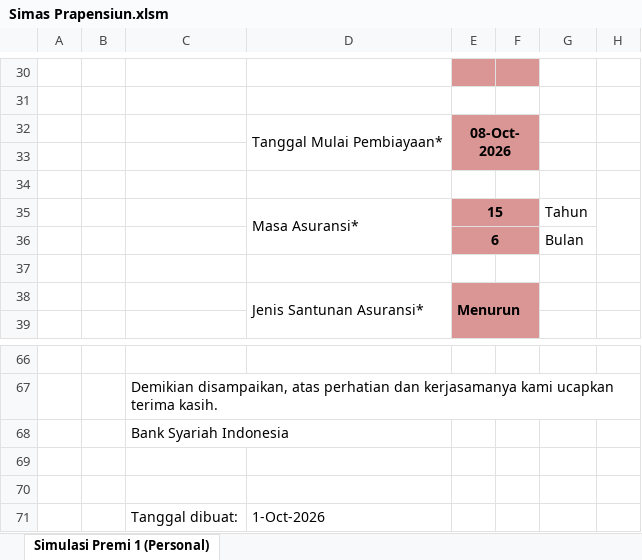
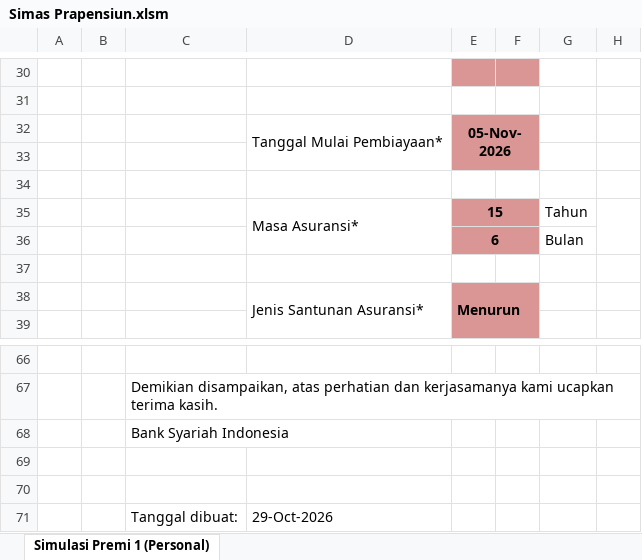
Before and after one commit to roveradmin1st/layanan_pensiun, an Excel workbook: Blue_Print/Rumus BSI/Simas Prapensiun.xlsm, sheet Simulasi Premi 1 (Personal), drawn as a sheet; only a part is shown, gaps mark what is left out; values as stored, in another font and other column widths than the file's, no borders; charts and pictures and conditional formats not drawn; the diff names each change by its address in the sheet, - before the commit and + after, or states it on an @@ line.

Commit message:
feat: update simulasi BSI, AMS2 V2, revisi PDF Capital Dasa, dan UI/PWA

```diff
--- a/Blue_Print/Rumus BSI/Simas Prapensiun.xlsm (sheet Simulasi Premi 1 (Personal))
+++ b/Blue_Print/Rumus BSI/Simas Prapensiun.xlsm (sheet Simulasi Premi 1 (Personal))
-E32: 08-Oct-2026
+E32: 05-Nov-2026
-D71: 1-Oct-2026
+D71: 29-Oct-2026
```
Also changed, not shown: charts or pictures, 42 other files.
